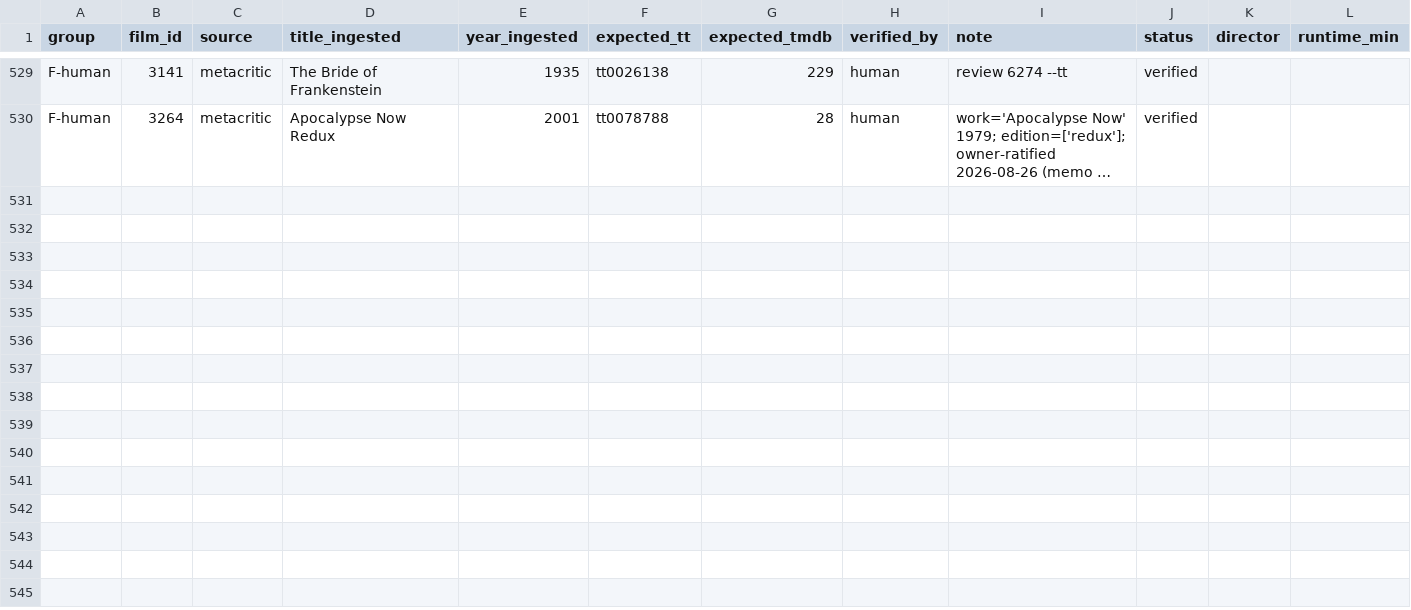
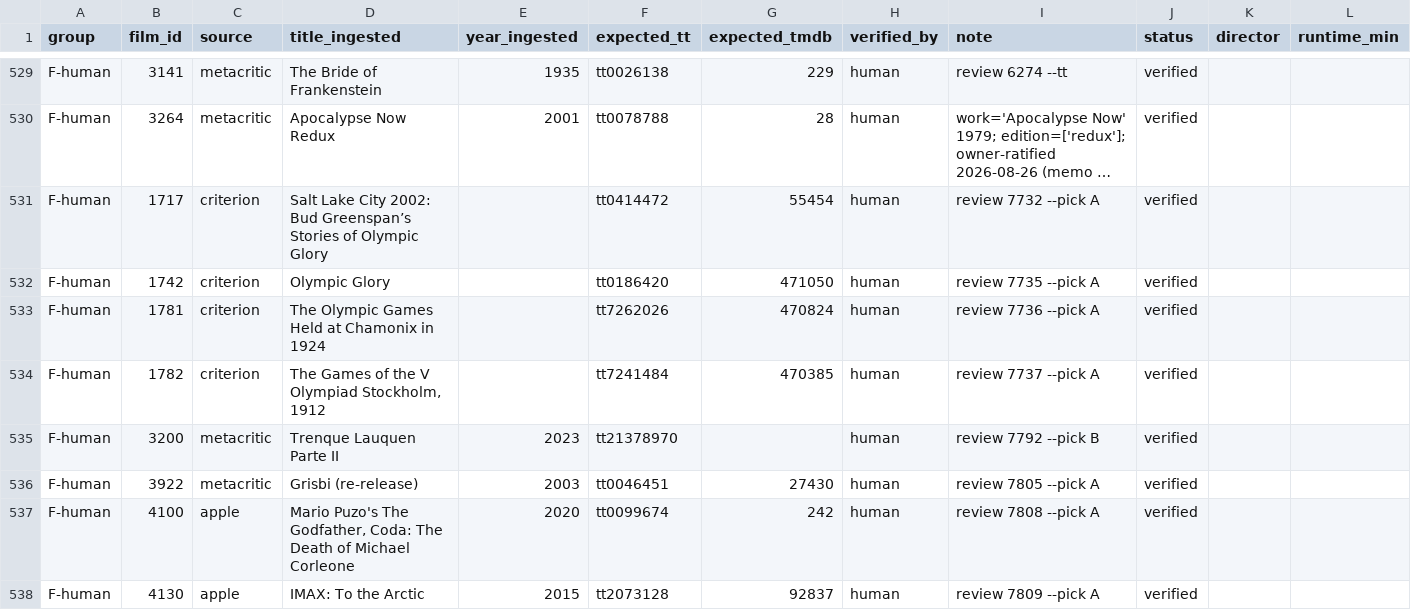
Before and after one commit to jayers99/movie-brain, a CSV file: scripts/eval/thumbprint_eval_v1.csv, drawn as a sheet; only a part is shown, gaps mark what is left out; long unchanged cells end in …; the diff names each change by its address in the sheet, - before the commit and + after, or states it on an @@ line.

Commit message:
T4 drain batch 1: 8 A/B/C picks ratified (Olympic films, Grisbi, Godfather Coda, To the Arctic, Trenque Lauquen II)

```diff
--- a/scripts/eval/thumbprint_eval_v1.csv
+++ b/scripts/eval/thumbprint_eval_v1.csv
+row 531: F-human | 1717 | criterion | Salt Lake City 2002: Bud Greenspan’s Stories of Olympic Glory |  | tt0414472 | 55454 | human | review 7732 --pick A | verified
+row 532: F-human | 1742 | criterion | Olympic Glory |  | tt0186420 | 471050 | human | review 7735 --pick A | verified
+row 533: F-human | 1781 | criterion | The Olympic Games Held at Chamonix in 1924 |  | tt7262026 | 470824 | human | review 7736 --pick A | verified
+row 534: F-human | 1782 | criterion | The Games of the V Olympiad Stockholm, 1912 |  | tt7241484 | 470385 | human | review 7737 --pick A | verified
+row 535: F-human | 3200 | metacritic | Trenque Lauquen Parte II | 2023 | tt21378970 |  | human | review 7792 --pick B | verified
+row 536: F-human | 3922 | metacritic | Grisbi (re-release) | 2003 | tt0046451 | 27430 | human | review 7805 --pick A | verified
+row 537: F-human | 4100 | apple | Mario Puzo's The Godfather, Coda: The Death of Michael Corleone | 2020 | tt0099674 | 242 | human | review 7808 --pick A | verified
+row 538: F-human | 4130 | apple | IMAX: To the Arctic | 2015 | tt2073128 | 92837 | human | review 7809 --pick A | verified
```
